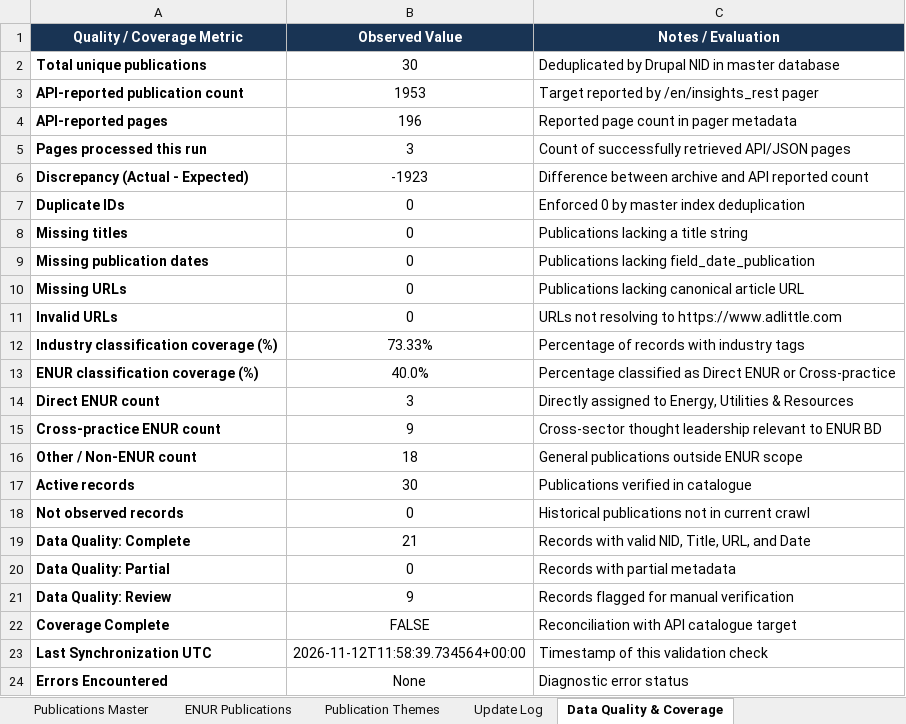
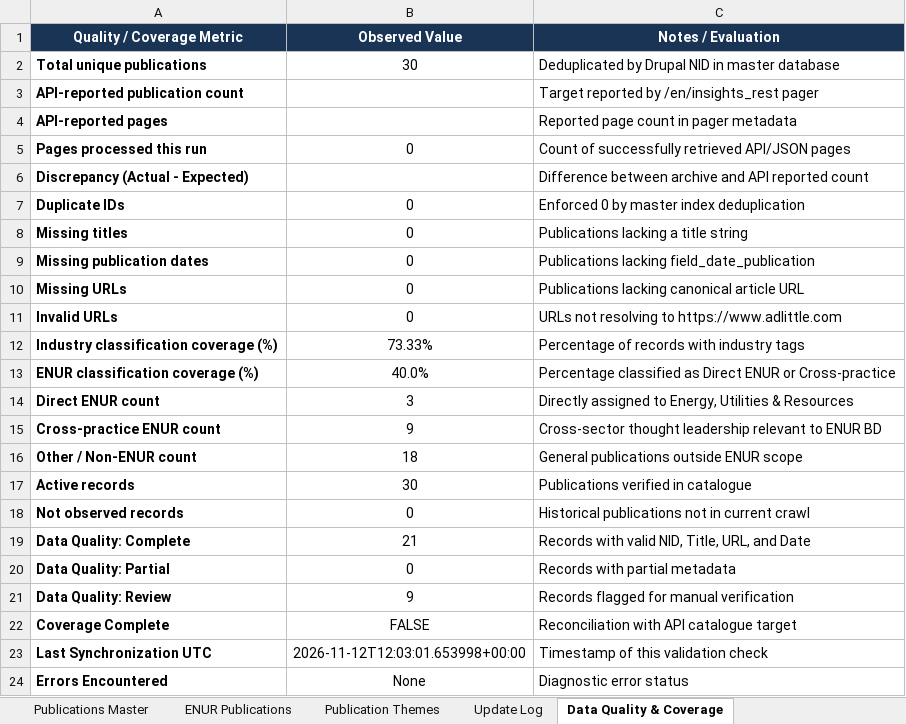
Before and after one commit to MattPiscopo/VP_ExtractADL, an Excel workbook: data/ADL_Insights_Database.xlsx, sheet Data Quality & Coverage, drawn as a sheet; values as stored, in another font and other column widths than the file's, no borders; the diff names each change by its address in the sheet, - before the commit and + after, or states it on an @@ line.

```diff
--- a/data/ADL_Insights_Database.xlsx (sheet Data Quality & Coverage)
+++ b/data/ADL_Insights_Database.xlsx (sheet Data Quality & Coverage)
-B3 (Observed Value): 1953
+B3 (Observed Value): (empty)
-B4 (Observed Value): 196
+B4 (Observed Value): (empty)
-B5 (Observed Value): 3
+B5 (Observed Value): 0
-B6 (Observed Value): -1923
+B6 (Observed Value): (empty)
-B23 (Observed Value): 2026-11-12T11:58:39.734564+00:00
+B23 (Observed Value): 2026-11-12T12:03:01.653998+00:00
```
Also changed, not shown: sheet Update Log, sheet Publication Themes, 6 other files.
